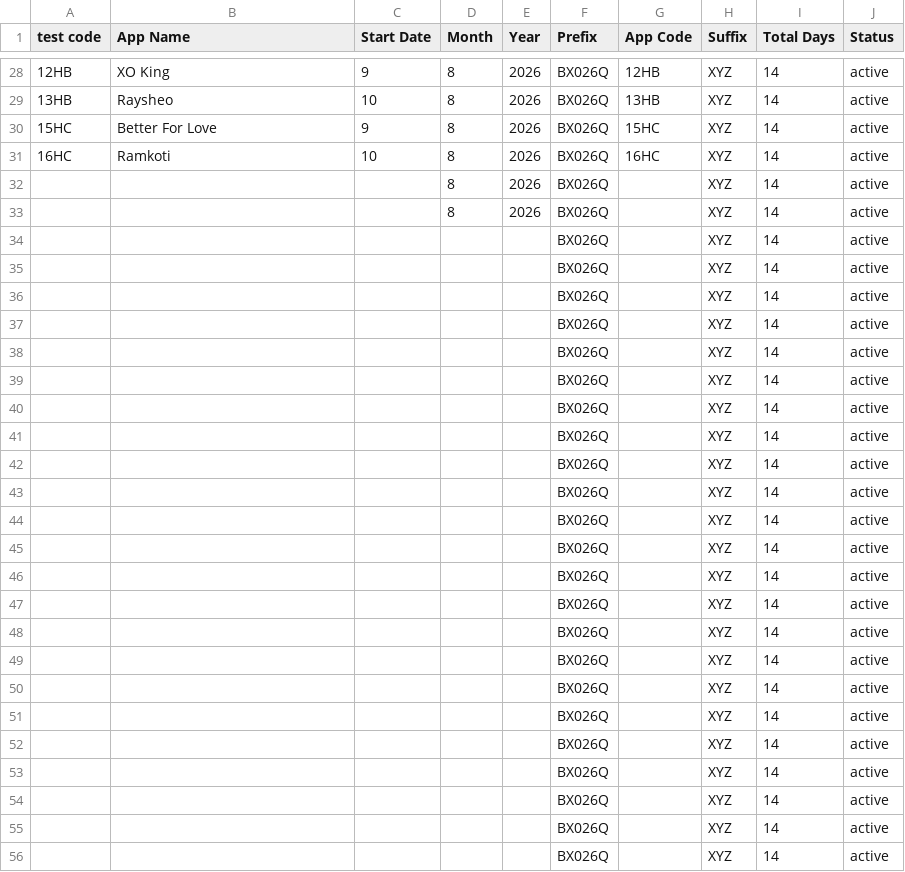
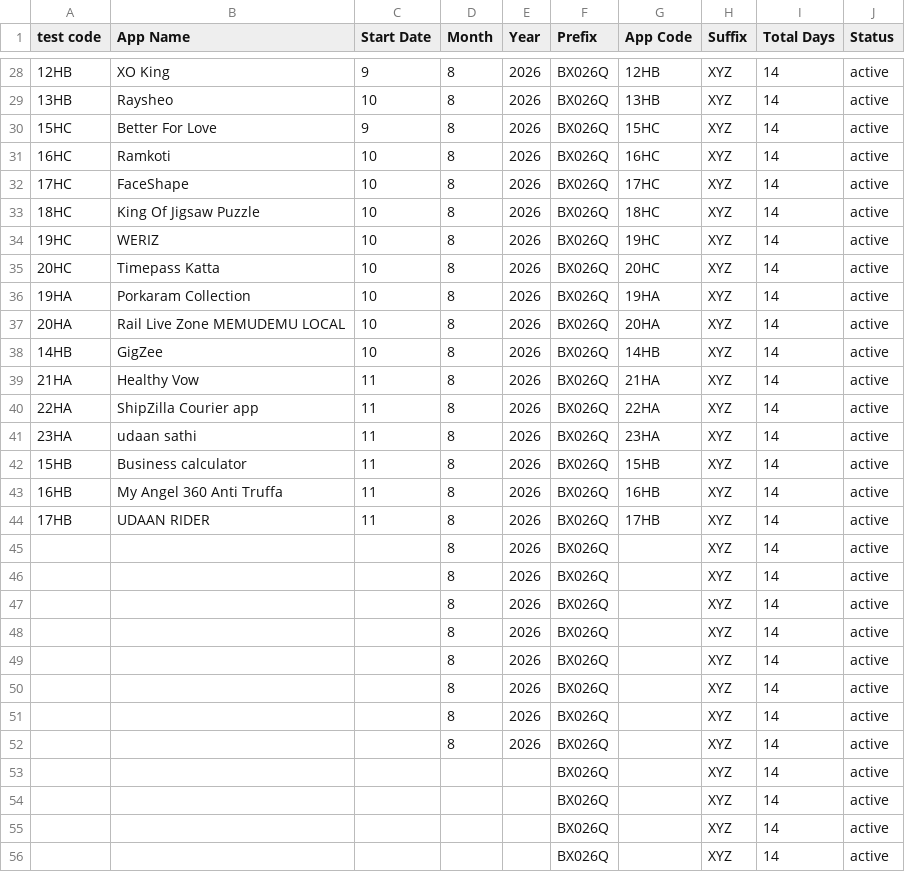
Before and after one commit to weapptesters-design/Tryoldweb, a CSV file: orders.csv, drawn as a sheet; only a part is shown, gaps mark what is left out.

```diff
--- a/orders.csv
+++ b/orders.csv
@@ -31,23 +31,23 @@ test code,App Name,Start Date,Month ,Year,Prefix,App Code,Suffix ,Total Days,Sta
 16HC,Ramkoti ,10,8,2026,BX026Q,16HC,XYZ,14,active
+17HC,FaceShape ,10,8,2026,BX026Q,17HC,XYZ,14,active
+18HC,King Of Jigsaw Puzzle ,10,8,2026,BX026Q,18HC,XYZ,14,active
+19HC,WERIZ ,10,8,2026,BX026Q,19HC,XYZ,14,active
+20HC,Timepass Katta ,10,8,2026,BX026Q,20HC,XYZ,14,active
+19HA ,Porkaram Collection ,10,8,2026,BX026Q,19HA ,XYZ,14,active
+20HA,Rail Live Zone MEMUDEMU LOCAL ,10,8,2026,BX026Q,20HA,XYZ,14,active
+14HB,GigZee,10,8,2026,BX026Q,14HB,XYZ,14,active
+21HA,Healthy Vow,11,8,2026,BX026Q,21HA,XYZ,14,active
+22HA,ShipZilla  Courier app,11,8,2026,BX026Q,22HA,XYZ,14,active
+23HA,udaan sathi,11,8,2026,BX026Q,23HA,XYZ,14,active
+15HB,Business calculator ,11,8,2026,BX026Q,15HB,XYZ,14,active
+16HB,My Angel 360  Anti Truffa,11,8,2026,BX026Q,16HB,XYZ,14,active
+17HB,UDAAN RIDER,11,8,2026,BX026Q,17HB,XYZ,14,active
 ,,,8,2026,BX026Q,,XYZ,14,active
 ,,,8,2026,BX026Q,,XYZ,14,active
-,,,,,BX026Q,,XYZ,14,active
-,,,,,BX026Q,,XYZ,14,active
-,,,,,BX026Q,,XYZ,14,active
-,,,,,BX026Q,,XYZ,14,active
-,,,,,BX026Q,,XYZ,14,active
-,,,,,BX026Q,,XYZ,14,active
-,,,,,BX026Q,,XYZ,14,active
-,,,,,BX026Q,,XYZ,14,active
-,,,,,BX026Q,,XYZ,14,active
-,,,,,BX026Q,,XYZ,14,active
-,,,,,BX026Q,,XYZ,14,active
-,,,,,BX026Q,,XYZ,14,active
-,,,,,BX026Q,,XYZ,14,active
-,,,,,BX026Q,,XYZ,14,active
-,,,,,BX026Q,,XYZ,14,active
-,,,,,BX026Q,,XYZ,14,active
-,,,,,BX026Q,,XYZ,14,active
-,,,,,BX026Q,,XYZ,14,active
-,,,,,BX026Q,,XYZ,14,active
+,,,8,2026,BX026Q,,XYZ,14,active
+,,,8,2026,BX026Q,,XYZ,14,active
+,,,8,2026,BX026Q,,XYZ,14,active
+,,,8,2026,BX026Q,,XYZ,14,active
+,,,8,2026,BX026Q,,XYZ,14,active
+,,,8,2026,BX026Q,,XYZ,14,active
 ,,,,,BX026Q,,XYZ,14,active
```
Also changed, not shown: 1 other file.
